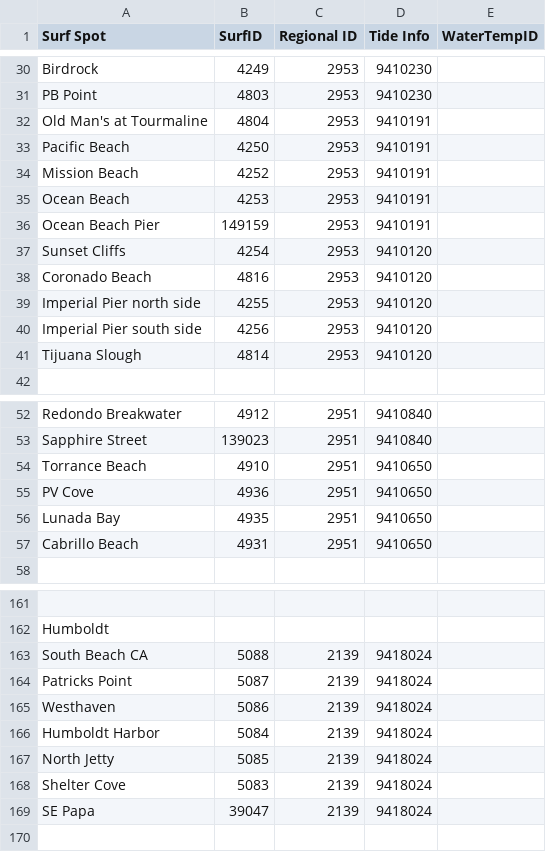
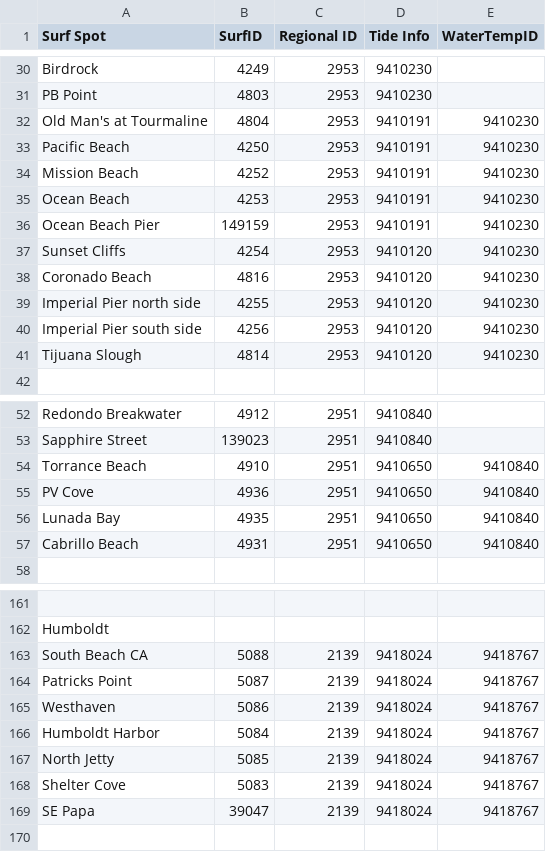
Before and after one commit to drkmsmithjr/AlexaSurfReport, a CSV file: Surfspot.csv, drawn as a sheet; only a part is shown, gaps mark what is left out; the diff covers the shown part only; the diff names each change by its address in the sheet, - before the commit and + after, or states it on an @@ line.

Commit message:
Water Temperature Skill added to Surf Checker
Updated the python to allow a water temperatuer skill to be asked by
Alexa.  It uses the NOAA web site API to get water tempatures for each
surf spot.

```diff
--- a/Surfspot.csv
+++ b/Surfspot.csv
-E32:E41 (WaterTempID): (empty)
+E32:E41 (WaterTempID): 9410230
-E54:E57 (WaterTempID): (empty)
+E54:E57 (WaterTempID): 9410840
-E163:E169 (WaterTempID): (empty)
+E163:E169 (WaterTempID): 9418767
```
Also changed, not shown: 31 edited cells elsewhere in this file, 3 other files.
